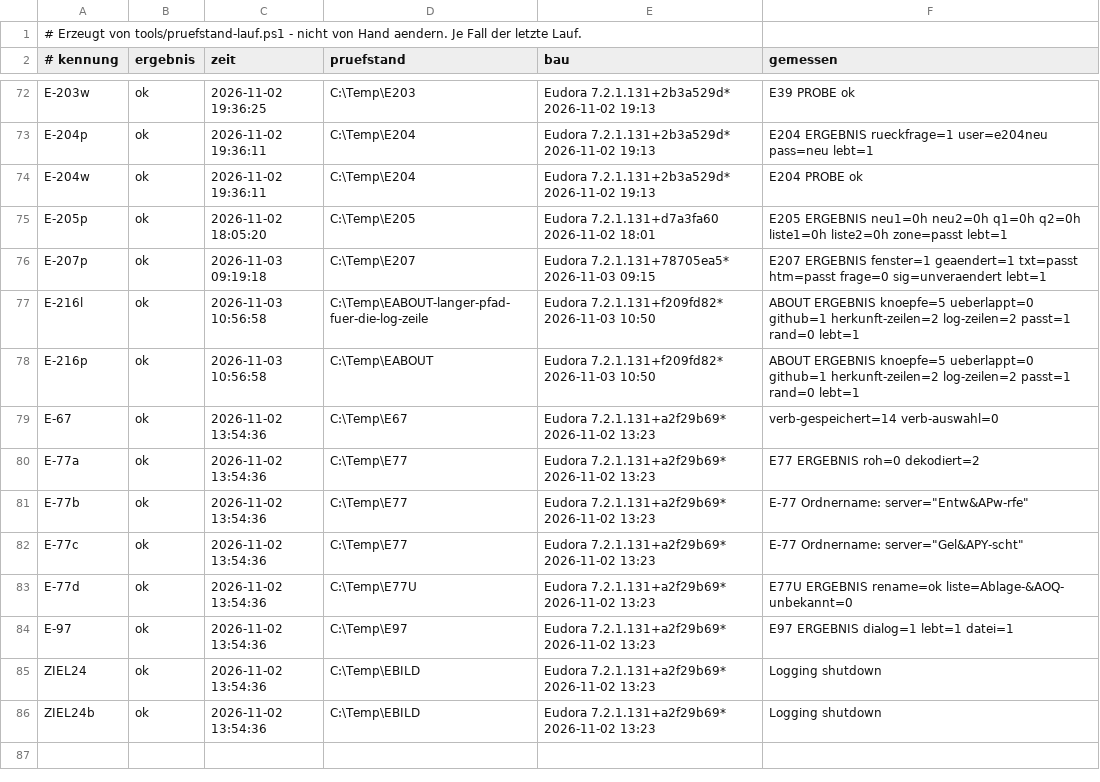
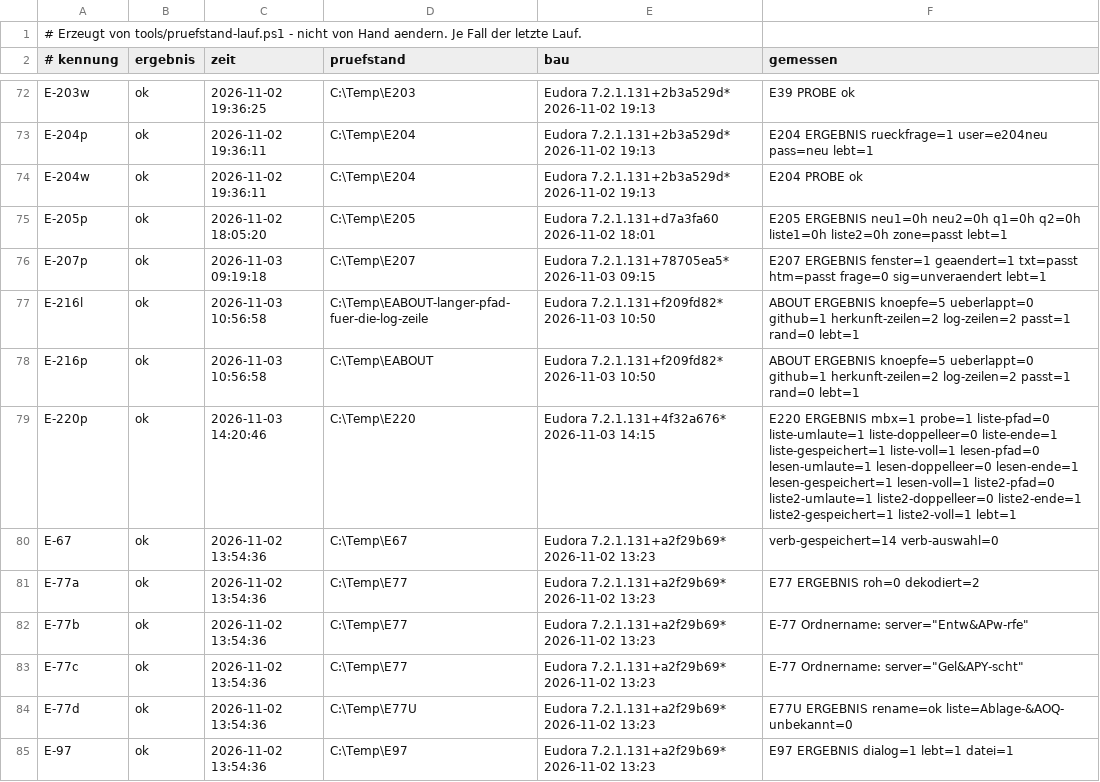
Before and after one commit to HansWurst81675/Eudora7.2, a TSV file: Intern/pruefstand-buch.tsv, drawn as a sheet; only a part is shown, gaps mark what is left out; the shorter side is filled out with more unchanged rows; the diff names each change by its address in the sheet, - before the commit and + after, or states it on an @@ line.

```diff
--- a/Intern/pruefstand-buch.tsv
+++ b/Intern/pruefstand-buch.tsv
+row 79: E-220p | ok | 2026-11-03 14:20:46 | C:\Temp\E220 | Eudora 7.2.1.131+4f32a676* 2026-11-03 14:15 | E220 ERGEBNIS mbx=1 probe=1 liste-pfad=0 liste-umlaute=1 liste-doppelleer=0 liste-ende=1 liste-gespeichert=1 liste-voll=1 lesen-pfad=0 lesen-umlaute=1 lesen-doppelleer=0 lesen-ende=1 lesen-gespeichert=1 lesen-voll=1 liste2-pfad=0 liste2-umlaute=1 liste2-doppelleer=0 liste2-ende=1 liste2-gespeichert=1 liste2-voll=1 lebt=1
```
Also changed, not shown: 23 other files.
